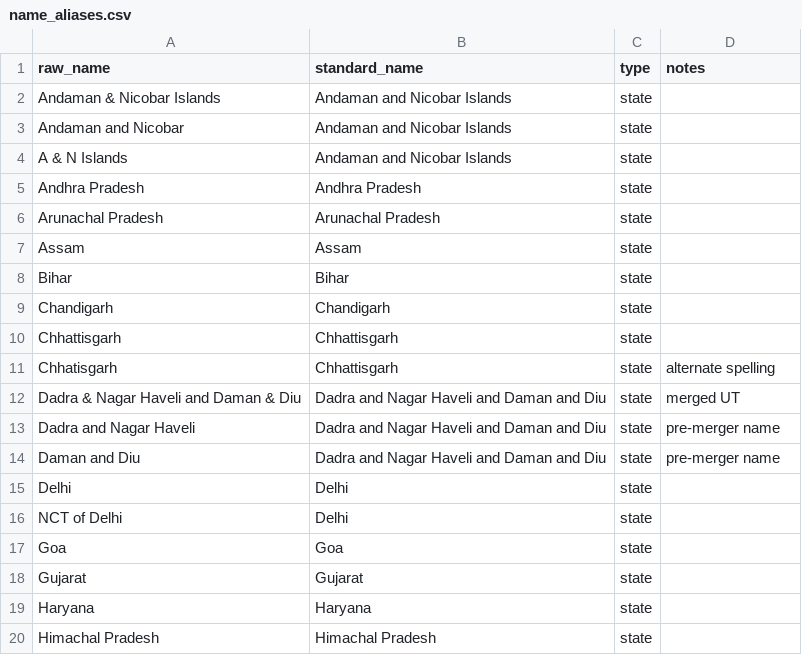
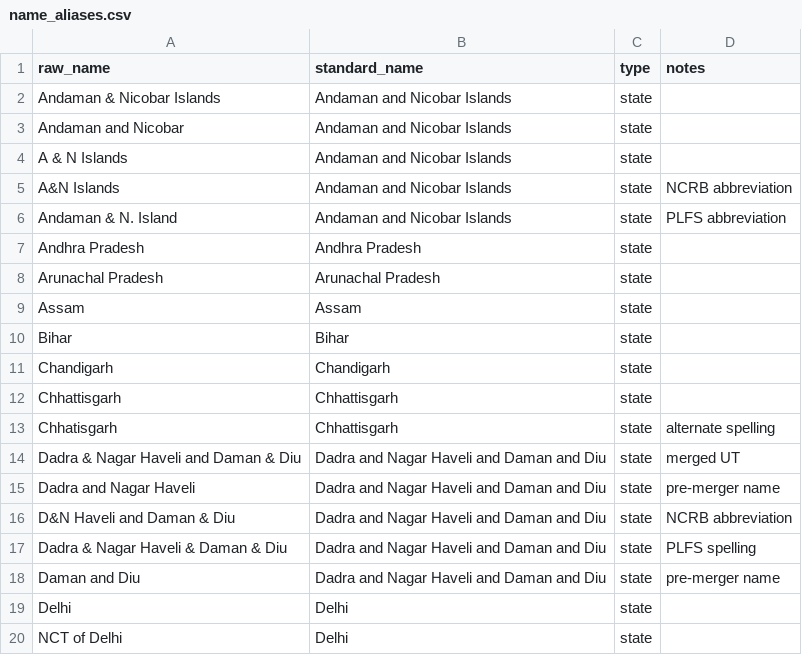
Before and after one commit to PARASMANI-KHUNTE/MCA_DSP_Project_2026, a CSV file: India Livability Intelligence System/data/raw/name_aliases.csv, drawn as a sheet; only a part is shown; the shorter side is filled out with more unchanged rows; the diff names each change by its address in the sheet, - before the commit and + after, or states it on an @@ line.

```diff
--- a/India Livability Intelligence System/data/raw/name_aliases.csv
+++ b/India Livability Intelligence System/data/raw/name_aliases.csv
+row 5: A&N Islands | Andaman and Nicobar Islands | state | NCRB abbreviation
+row 6: Andaman & N. Island | Andaman and Nicobar Islands | state | PLFS abbreviation
+row 16: D&N Haveli and Daman & Diu | Dadra and Nagar Haveli and Daman and Diu | state | NCRB abbreviation
+row 17: Dadra & Nagar Haveli & Daman & Diu | Dadra and Nagar Haveli and Daman and Diu | state | PLFS spelling
```
Also changed, not shown: India Livability Intelligence System/data/raw/source_register.csv, India Livability Intelligence System/data/raw/source_validation_manifest.csv, 23 other files.
